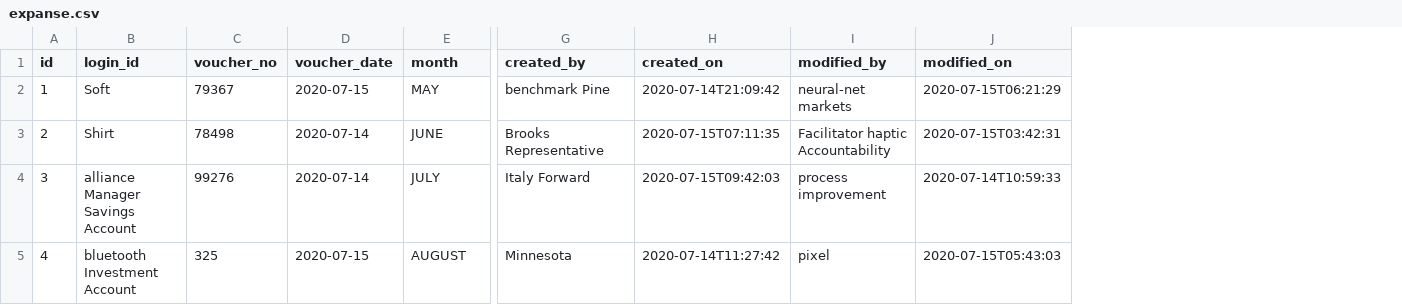
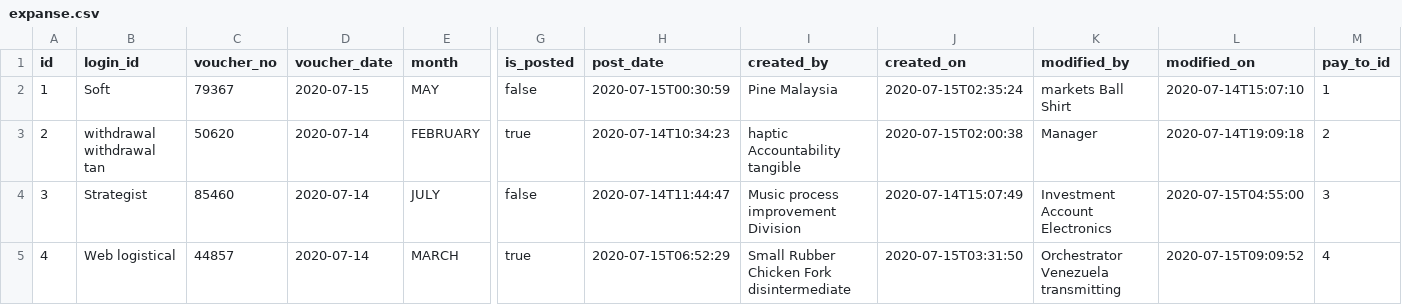
Before and after one commit to monjurmorshed793/CashManager, a CSV file: src/main/resources/config/liquibase/fake-data/expanse.csv, drawn as a sheet; only a part is shown, gaps mark what is left out; addresses are those after the commit; the diff covers the shown part only; the diff names each change by its address in the sheet, - before the commit and + after, or states it on an @@ line.

```diff
--- a/src/main/resources/config/liquibase/fake-data/expanse.csv
+++ b/src/main/resources/config/liquibase/fake-data/expanse.csv
+column G (is_posted), rows 2-5: false | true | false | true
+column H (post_date), rows 2-5: 2020-07-15T00:30:59 | 2020-07-14T10:34:23 | 2020-07-14T11:44:47 | 2020-07-15T06:52:29
+column M (pay_to_id), rows 2-5: 1 | 2 | 3 | 4
-I2 (created_by): benchmark Pine
+I2 (created_by): Pine Malaysia
-J2 (created_on): 2020-07-14T21:09:42
+J2 (created_on): 2020-07-15T02:35:24
-K2 (modified_by): neural-net markets
+K2 (modified_by): markets Ball Shirt
-L2 (modified_on): 2020-07-15T06:21:29
+L2 (modified_on): 2020-07-14T15:07:10
-B3 (login_id): Shirt
+B3 (login_id): withdrawal withdrawal tan
-C3 (voucher_no): 78498
+C3 (voucher_no): 50620
-E3 (month): JUNE
+E3 (month): FEBRUARY
-I3 (created_by): Brooks Representative
+I3 (created_by): haptic Accountability tangible
-J3 (created_on): 2020-07-15T07:11:35
+J3 (created_on): 2020-07-15T02:00:38
-K3 (modified_by): Facilitator haptic Accountability
+K3 (modified_by): Manager
-L3 (modified_on): 2020-07-15T03:42:31
+L3 (modified_on): 2020-07-14T19:09:18
-B4 (login_id): alliance Manager Savings Account
+B4 (login_id): Strategist
-C4 (voucher_no): 99276
+C4 (voucher_no): 85460
-I4 (created_by): Italy Forward
+I4 (created_by): Music process improvement Division
-J4 (created_on): 2020-07-15T09:42:03
+J4 (created_on): 2020-07-14T15:07:49
-K4 (modified_by): process improvement
+K4 (modified_by): Investment Account Electronics
-L4 (modified_on): 2020-07-14T10:59:33
+L4 (modified_on): 2020-07-15T04:55:00
-B5 (login_id): bluetooth Investment Account
+B5 (login_id): Web logistical
-C5 (voucher_no): 325
+C5 (voucher_no): 44857
-D5 (voucher_date): 2020-07-15
+D5 (voucher_date): 2020-07-14
-E5 (month): AUGUST
+E5 (month): MARCH
-I5 (created_by): Minnesota
+I5 (created_by): Small Rubber Chicken Fork disintermediate
-J5 (created_on): 2020-07-14T11:27:42
+J5 (created_on): 2020-07-15T03:31:50
-K5 (modified_by): pixel
+K5 (modified_by): Orchestrator Venezuela transmitting
-L5 (modified_on): 2020-07-15T05:43:03
+L5 (modified_on): 2020-07-15T09:09:52
```
Also changed, not shown: 46 edited cells elsewhere in this file, src/main/resources/config/liquibase/fake-data/deposit.csv, src/main/resources/config/liquibase/fake-data/expanse_dtl.csv, 39 other files.
